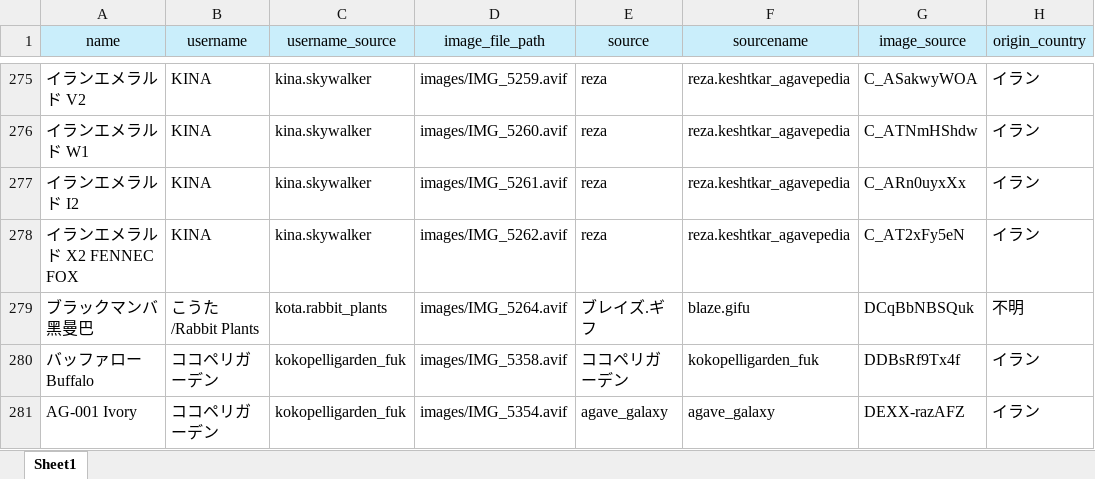
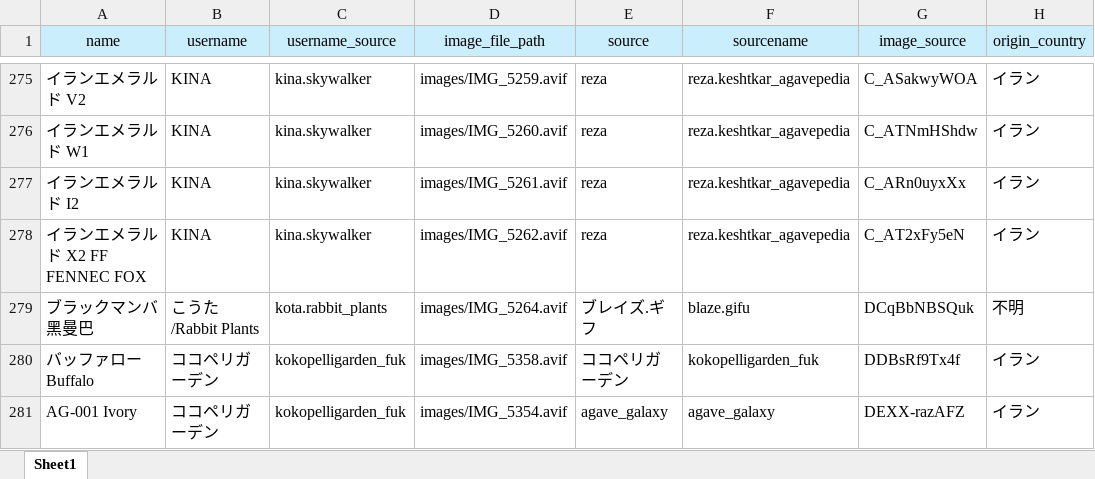
Before and after one commit to IggyRAW/agave-image-search-system, an Excel workbook: src/backend/excel/対応表.xlsx, sheet Sheet1, drawn as a sheet; only a part is shown, gaps mark what is left out; values as stored, in another font and other column widths than the file's, no borders; the diff covers the shown part only; the diff names each change by its address in the sheet, - before the commit and + after, or states it on an @@ line.

```diff
--- a/src/backend/excel/対応表.xlsx (sheet Sheet1)
+++ b/src/backend/excel/対応表.xlsx (sheet Sheet1)
-A278 (name): イランエメラルド X2 FENNEC FOX
+A278 (name): イランエメラルド X2 FF FENNEC FOX
```
Also changed, not shown: 59 added rows and 2 edited cells elsewhere in this sheet, 59 other files.
